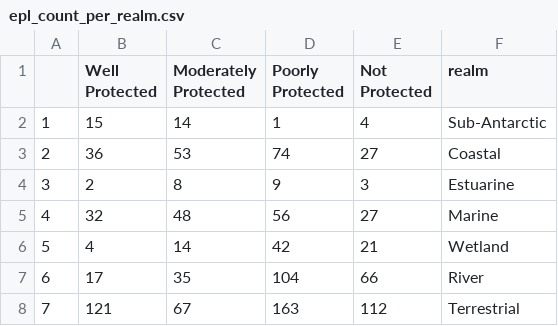
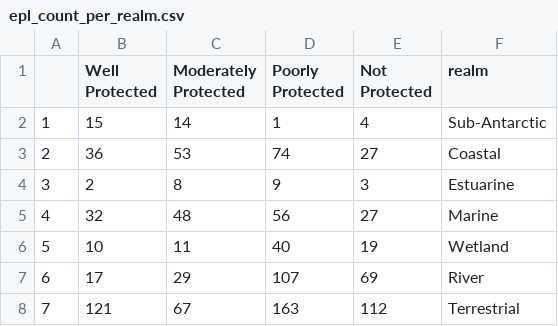
Before and after one commit to askowno/Integrated_results, a CSV file: outputs/epl_count_per_realm.csv, drawn as a sheet.

```diff
--- a/outputs/epl_count_per_realm.csv
+++ b/outputs/epl_count_per_realm.csv
@@ -5,4 +5,4 @@
 "4",32,48,56,27,"Marine"
-"5",4,14,42,21,"Wetland"
-"6",17,35,104,66,"River"
+"5",10,11,40,19,"Wetland"
+"6",17,29,107,69,"River"
 "7",121,67,163,112,"Terrestrial"
```
Also changed, not shown: outputs/epl_ext_per_realm.csv, outputs/rle_count_per_realm.csv, 10 other files.
